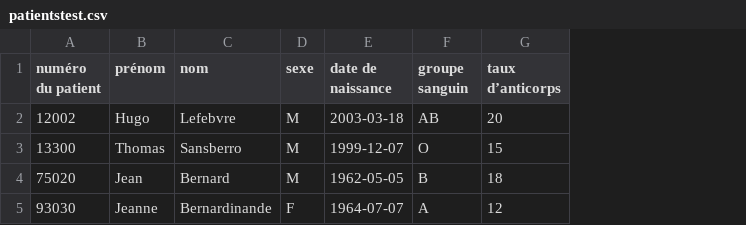
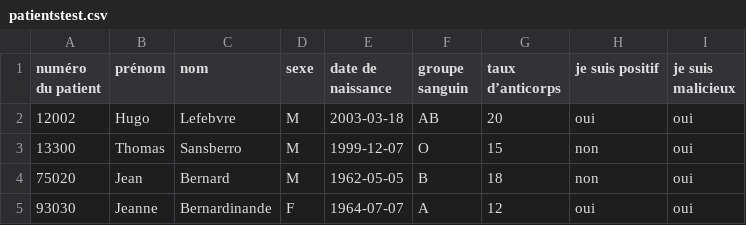
Before and after one commit to Konnattzu/Stage, a CSV file: exemple/documents/patientstest.csv, drawn as a sheet; the diff names each change by its address in the sheet, - before the commit and + after, or states it on an @@ line.

Commit message:
tableau bdd qui marche

```diff
--- a/exemple/documents/patientstest.csv
+++ b/exemple/documents/patientstest.csv
+column H (je suis positif), rows 2-5: oui | non | non | oui
+column I (je suis malicieux), rows 2-5: all oui
```
Also changed, not shown: 16 other files.
